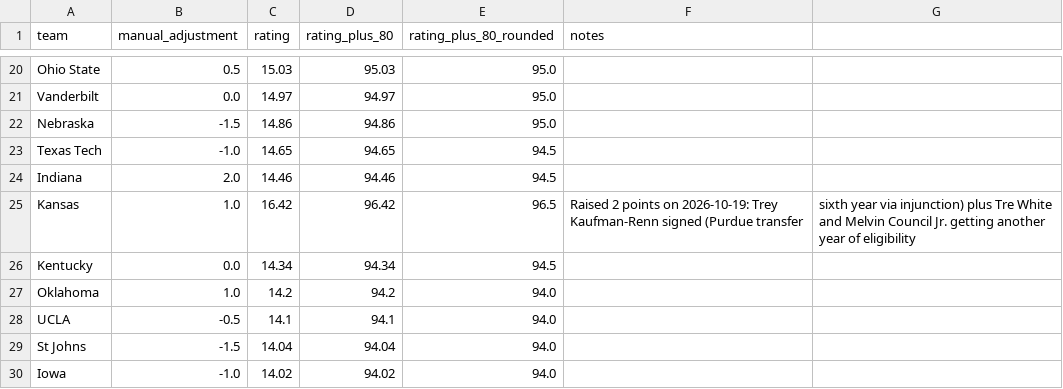
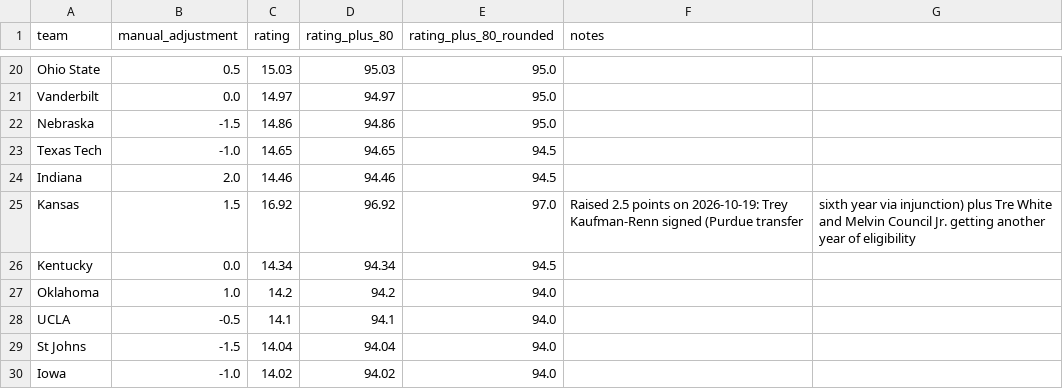
Before and after one commit to connorriepma/CBK-Power-Ratings, a CSV file: data/preseason_ratings_2026-27.csv, drawn as a sheet; only a part is shown, gaps mark what is left out.

```diff
--- a/data/preseason_ratings_2026-27.csv
+++ b/data/preseason_ratings_2026-27.csv
@@ -24,3 +24,3 @@ Texas Tech,-1.0,14.65,94.65,94.5,
 Indiana,2.0,14.46,94.46,94.5,
-Kansas,1.0,16.42,96.42,96.5,Raised 2 points on 2026-10-19: Trey Kaufman-Renn signed (Purdue transfer, sixth year via injunction) plus Tre White and Melvin Council Jr. getting another year of eligibility
+Kansas,1.5,16.92,96.92,97.0,Raised 2.5 points on 2026-10-19: Trey Kaufman-Renn signed (Purdue transfer, sixth year via injunction) plus Tre White and Melvin Council Jr. getting another year of eligibility
 Kentucky,0.0,14.34,94.34,94.5,
```
Also changed, not shown: 1 other file.
